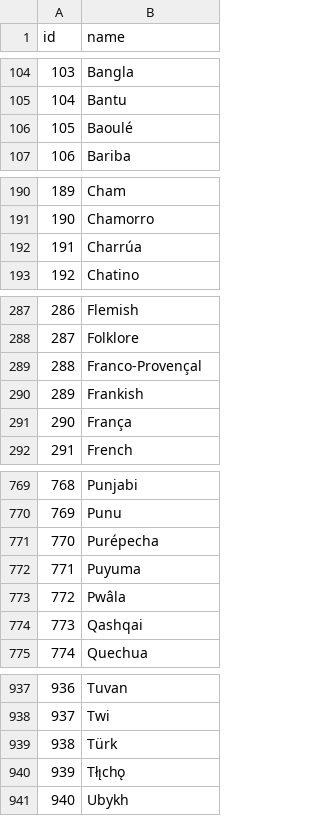
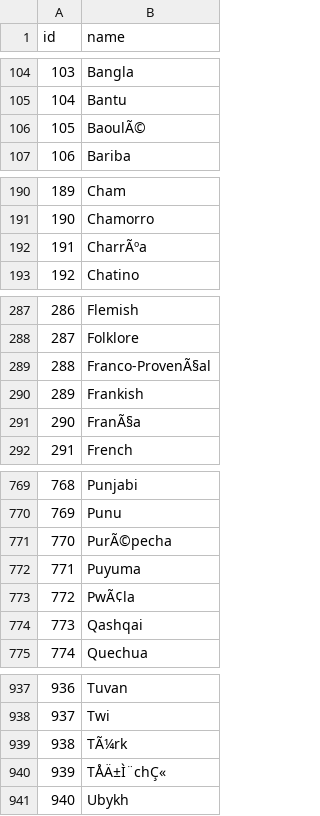
Before and after one commit to octapoolorg/person, a CSV file: imports/database/origins.csv, drawn as a sheet; only a part is shown, gaps mark what is left out; the diff covers the shown part only; the diff names each change by its address in the sheet, - before the commit and + after, or states it on an @@ line.

```diff
--- a/imports/database/origins.csv
+++ b/imports/database/origins.csv
-B106 (name): Baoulé
+B106 (name): BaoulÃ©
-B192 (name): Charrúa
+B192 (name): CharrÃºa
-B289 (name): Franco-Provençal
+B289 (name): Franco-ProvenÃ§al
-B291 (name): França
+B291 (name): FranÃ§a
-B771 (name): Purépecha
+B771 (name): PurÃ©pecha
-B773 (name): Pwâla
+B773 (name): PwÃ¢la
-B939 (name): Türk
+B939 (name): TÃ¼rk
-B940 (name): Tłı̨chǫ
+B940 (name): TÅÄ±Ì¨chÇ«
```
Also changed, not shown: 9 edited cells elsewhere in this file, 6 other files.
